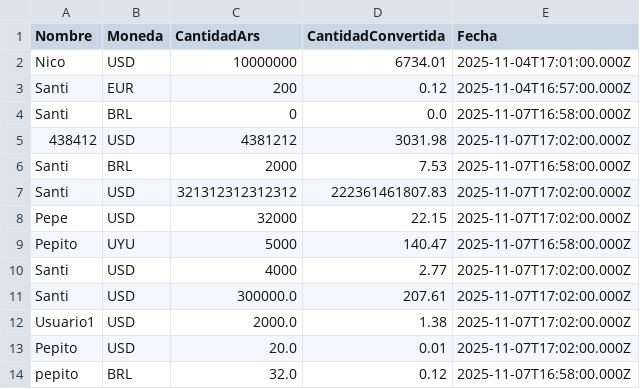
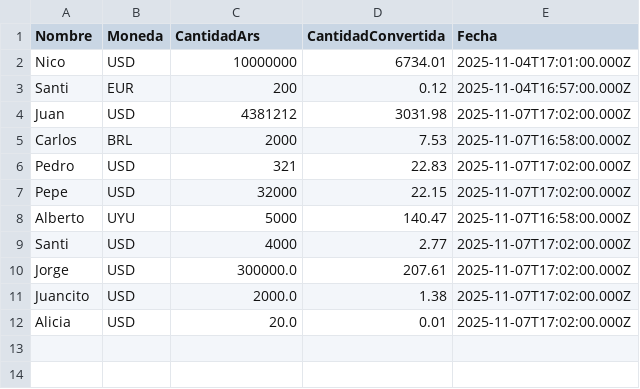
Before and after one commit to santiloureiro/TP-Fundamentos-Convertidor-de-Divisas, a CSV file: usuarios.csv, drawn as a sheet.

```diff
--- a/usuarios.csv
+++ b/usuarios.csv
@@ -3,12 +3,10 @@ Nico,USD,10000000,6734.01,2025-11-04T17:01:00.000Z
 Santi,EUR,200,0.12,2025-11-04T16:57:00.000Z
-Santi,BRL,0,0.0,2025-11-07T16:58:00.000Z
-438412,USD,4381212,3031.98,2025-11-07T17:02:00.000Z
-Santi,BRL,2000,7.53,2025-11-07T16:58:00.000Z
-Santi,USD,321312312312312,222361461807.83,2025-11-07T17:02:00.000Z
+Juan,USD,4381212,3031.98,2025-11-07T17:02:00.000Z
+Carlos,BRL,2000,7.53,2025-11-07T16:58:00.000Z
+Pedro,USD,321,22.83,2025-11-07T17:02:00.000Z
 Pepe,USD,32000,22.15,2025-11-07T17:02:00.000Z
-Pepito,UYU,5000,140.47,2025-11-07T16:58:00.000Z
+Alberto,UYU,5000,140.47,2025-11-07T16:58:00.000Z
 Santi,USD,4000,2.77,2025-11-07T17:02:00.000Z
-Santi,USD,300000.0,207.61,2025-11-07T17:02:00.000Z
-Usuario1,USD,2000.0,1.38,2025-11-07T17:02:00.000Z
-Pepito,USD,20.0,0.01,2025-11-07T17:02:00.000Z
-pepito,BRL,32.0,0.12,2025-11-07T16:58:00.000Z
+Jorge,USD,300000.0,207.61,2025-11-07T17:02:00.000Z
+Juancito,USD,2000.0,1.38,2025-11-07T17:02:00.000Z
+Alicia,USD,20.0,0.01,2025-11-07T17:02:00.000Z
```
Also changed, not shown: 2 other files.
